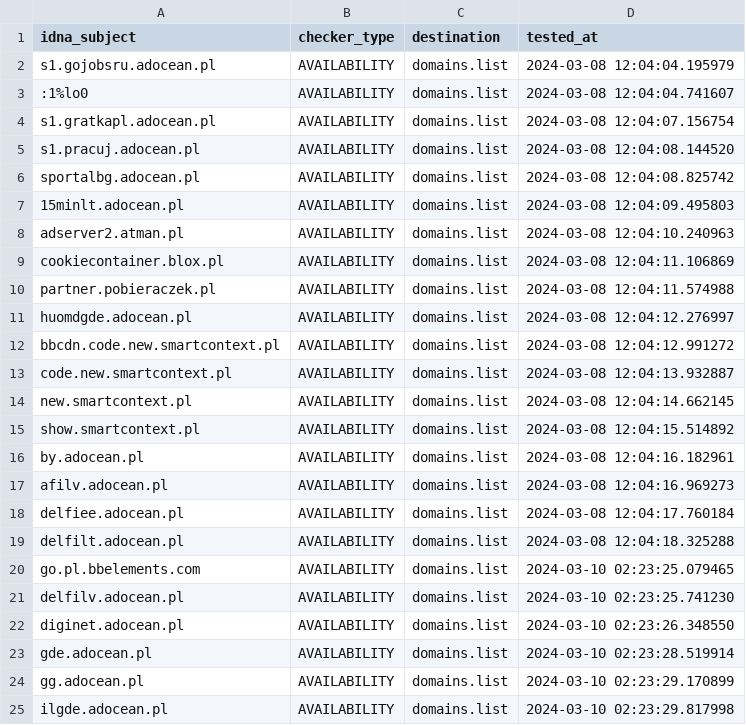
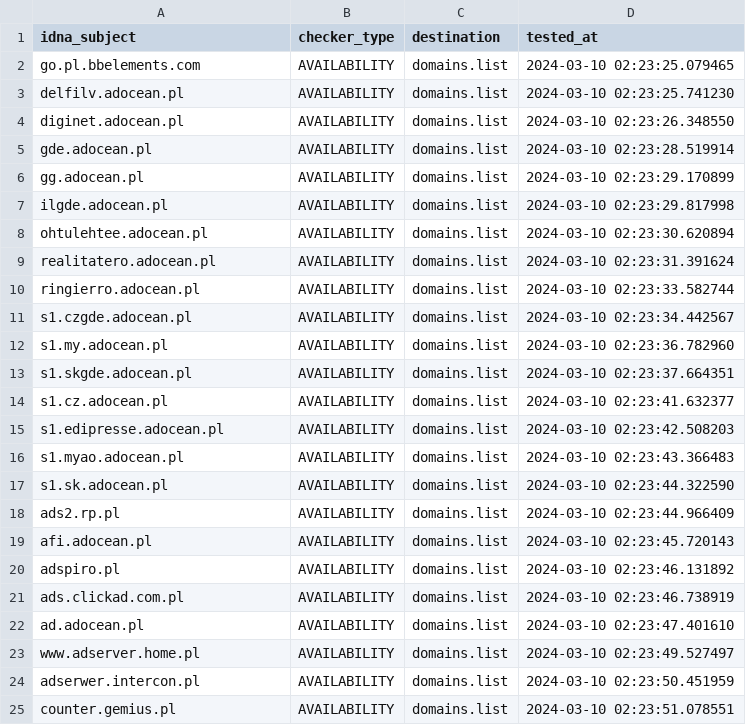
Before and after one commit to Ultimate-Hosts-Blacklist/pl-host-file, a CSV file: .pyfunceble/inactive.csv, drawn as a sheet; only a part is shown; the shorter side is filled out with more unchanged rows; removed rows and columns are numbered as before the commit, all else as after; the diff covers the shown part only; the diff names each change by its address in the sheet, - before the commit and + after, or states it on an @@ line.

```diff
--- a/.pyfunceble/inactive.csv
+++ b/.pyfunceble/inactive.csv
-row 2: s1.gojobsru.adocean.pl | AVAILABILITY | domains.list | 2024-03-08 12:04:04.195979
-row 3: :1%lo0 | AVAILABILITY | domains.list | 2024-03-08 12:04:04.741607
-row 4: s1.gratkapl.adocean.pl | AVAILABILITY | domains.list | 2024-03-08 12:04:07.156754
-row 5: s1.pracuj.adocean.pl | AVAILABILITY | domains.list | 2024-03-08 12:04:08.144520
-row 6: sportalbg.adocean.pl | AVAILABILITY | domains.list | 2024-03-08 12:04:08.825742
-row 7: 15minlt.adocean.pl | AVAILABILITY | domains.list | 2024-03-08 12:04:09.495803
-row 8: adserver2.atman.pl | AVAILABILITY | domains.list | 2024-03-08 12:04:10.240963
-row 9: cookiecontainer.blox.pl | AVAILABILITY | domains.list | 2024-03-08 12:04:11.106869
-row 10: partner.pobieraczek.pl | AVAILABILITY | domains.list | 2024-03-08 12:04:11.574988
-row 11: huomdgde.adocean.pl | AVAILABILITY | domains.list | 2024-03-08 12:04:12.276997
-row 12: bbcdn.code.new.smartcontext.pl | AVAILABILITY | domains.list | 2024-03-08 12:04:12.991272
-row 13: code.new.smartcontext.pl | AVAILABILITY | domains.list | 2024-03-08 12:04:13.932887
-row 14: new.smartcontext.pl | AVAILABILITY | domains.list | 2024-03-08 12:04:14.662145
-row 15: show.smartcontext.pl | AVAILABILITY | domains.list | 2024-03-08 12:04:15.514892
-row 16: by.adocean.pl | AVAILABILITY | domains.list | 2024-03-08 12:04:16.182961
-row 17: afilv.adocean.pl | AVAILABILITY | domains.list | 2024-03-08 12:04:16.969273
-row 18: delfiee.adocean.pl | AVAILABILITY | domains.list | 2024-03-08 12:04:17.760184
-row 19: delfilt.adocean.pl | AVAILABILITY | domains.list | 2024-03-08 12:04:18.325288
```
Also changed, not shown: 18 added rows elsewhere in this file, 13 other files.
